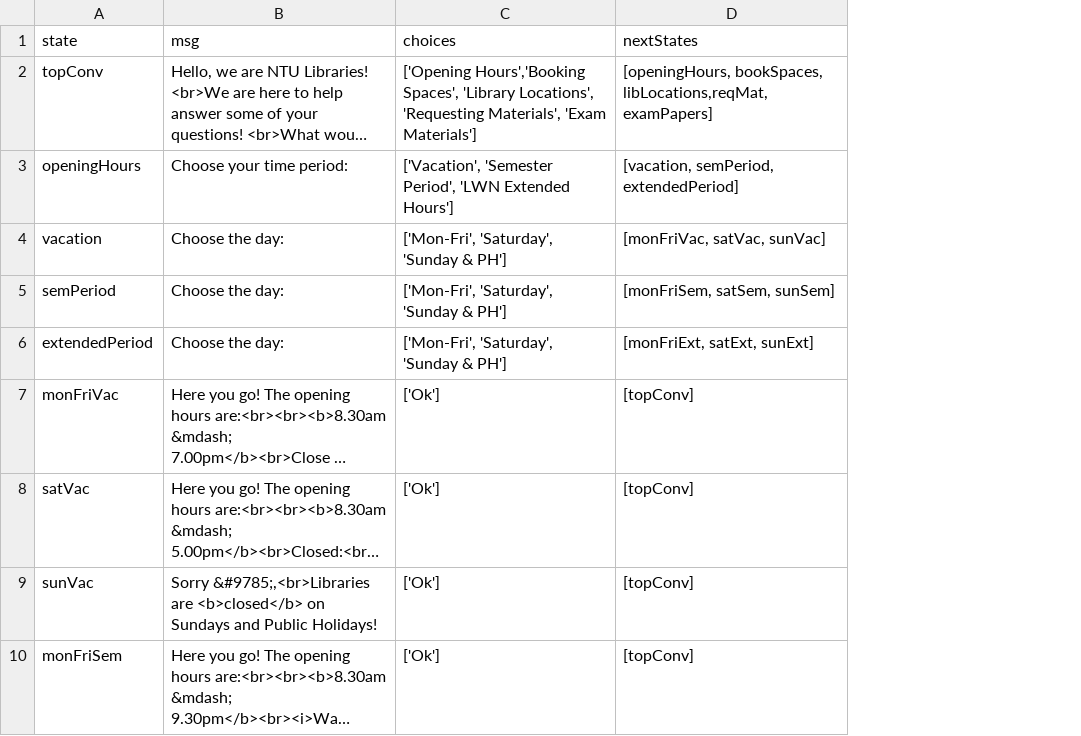
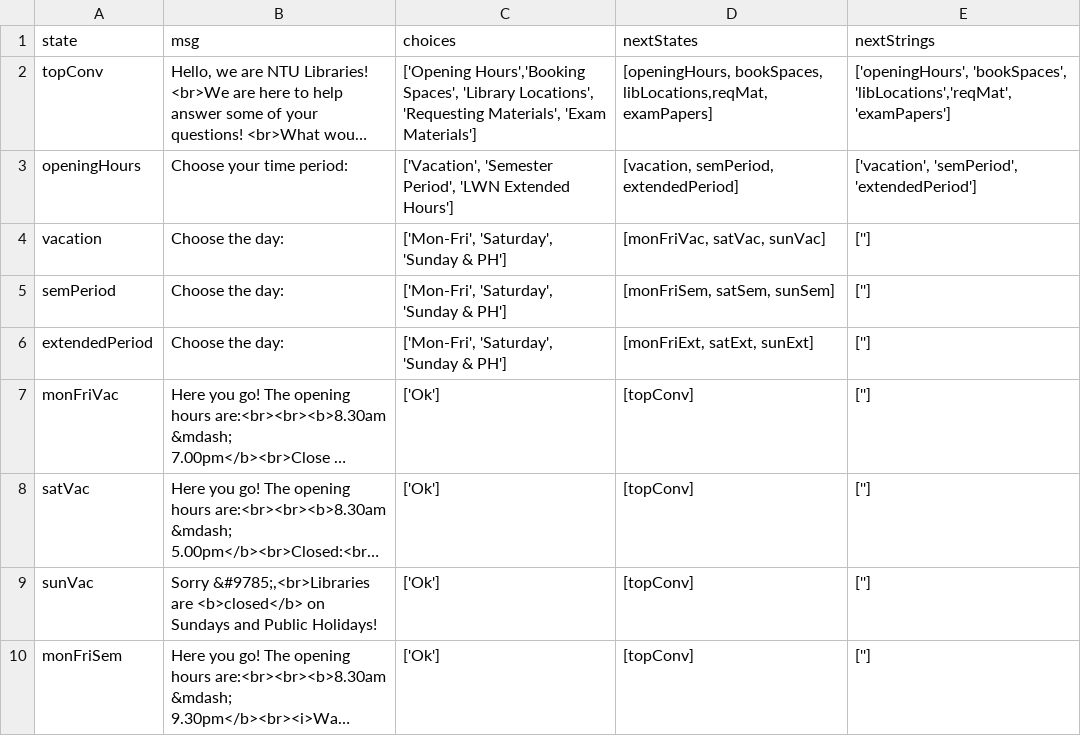
Before and after one commit to ntudpi/chatbotdpi, a CSV file: chart.csv, drawn as a sheet; only a part is shown; long unchanged cells end in …; the diff names each change by its address in the sheet, - before the commit and + after, or states it on an @@ line.

```diff
--- a/chart.csv
+++ b/chart.csv
+column E (nextStrings), rows 2-10: ['openingHours', 'bookSpaces', 'libLocations','reqMat','examPapers'] | ['vacation', 'semPeriod', 'extendedPeriod'] | [''] | [''] | [''] | [''] | [''] | [''] | ['']
```
Also changed, not shown: chart2.csv, 5 other files.
